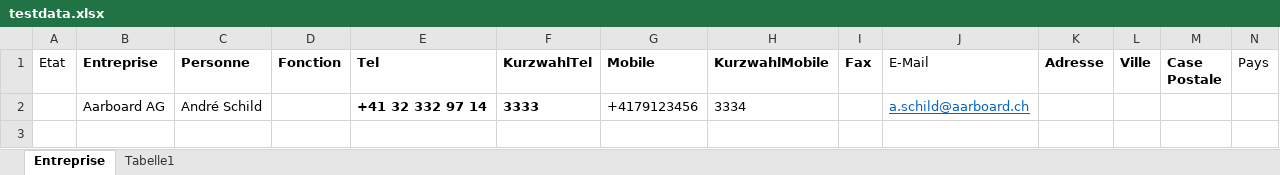
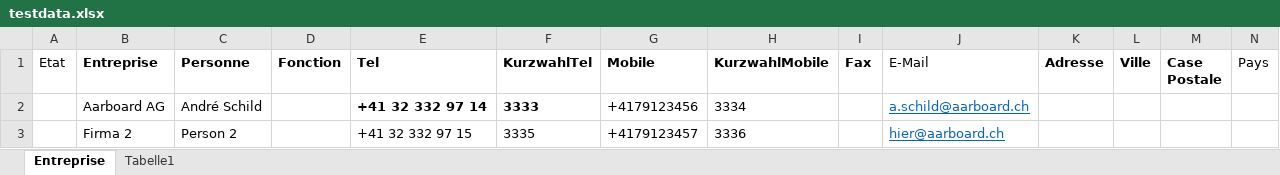
Before and after one commit to a-schild/inno-thinyldap, an Excel workbook: ldap-server/db/testdata.xlsx, sheet Entreprise, drawn as a sheet; values as stored, in another font and other column widths than the file's, no borders; the diff names each change by its address in the sheet, - before the commit and + after, or states it on an @@ line.

Commit message:
Added option to show exsting data

```diff
--- a/ldap-server/db/testdata.xlsx (sheet Entreprise)
+++ b/ldap-server/db/testdata.xlsx (sheet Entreprise)
+row 3:  | Firma 2 | Person 2 |  | +41 32 332 97 15 | 3335 | +4179123457 | 3336 |  | hier@aarboard.ch
```
Also changed, not shown: 2 other files.
